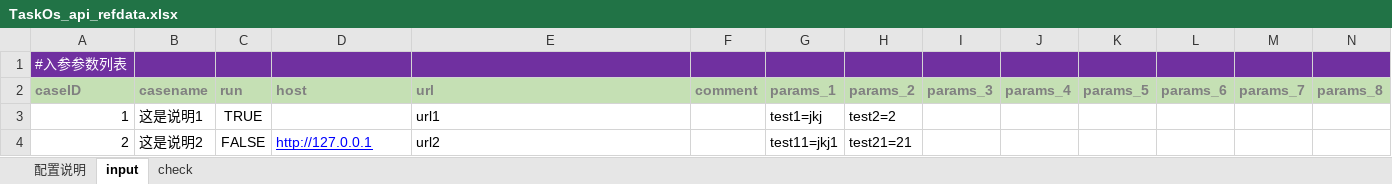
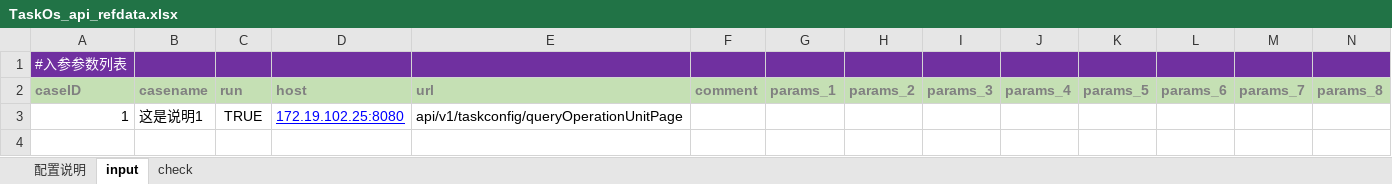
Before and after one commit to odinfor/odin_y_yz, an Excel workbook: odin_test_py/refdata/TaskOs_api_refdata.xlsx, sheet input, drawn as a sheet; only a part is shown; values as stored, in another font and other column widths than the file's, no borders; rows hold the shown columns only; the diff names each change by its address in the sheet, - before the commit and + after, or states it on an @@ line.

```diff
--- a/odin_test_py/refdata/TaskOs_api_refdata.xlsx (sheet input)
+++ b/odin_test_py/refdata/TaskOs_api_refdata.xlsx (sheet input)
-D3 (host): (empty)
+D3 (host): 172.19.102.25:8080
-E3 (url): url1
+E3 (url): api/v1/taskconfig/queryOperationUnitPage
-G3 (params_1): test1=jkj
+G3 (params_1): (empty)
-H3 (params_2): test2=2
+H3 (params_2): (empty)
-row 4: 2 | 这是说明2 | FALSE | http://127.0.0.1 | url2 |  | test11=jkj1 | test21=21
```
Also changed, not shown: sheet check, 3 other files.
